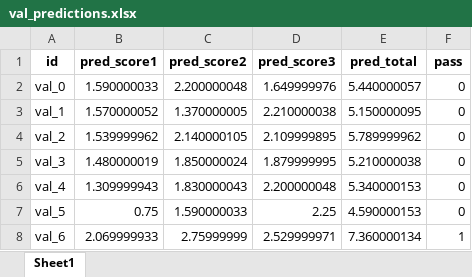
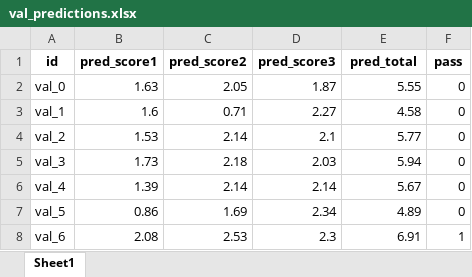
Before and after one commit to Alexey-18/Rostelecom_test, an Excel workbook: val_predictions.xlsx, sheet Sheet1, drawn as a sheet; only a part is shown; values as stored, in another font and other column widths than the file's, no borders; the diff covers the shown part only; the diff names each change by its address in the sheet, - before the commit and + after, or states it on an @@ line.

```diff
--- a/val_predictions.xlsx (sheet Sheet1)
+++ b/val_predictions.xlsx (sheet Sheet1)
-B2 (pred_score1): 1.590000033
+B2 (pred_score1): 1.63
-C2 (pred_score2): 2.200000048
+C2 (pred_score2): 2.05
-D2 (pred_score3): 1.649999976
+D2 (pred_score3): 1.87
-E2 (pred_total): 5.440000057
+E2 (pred_total): 5.55
-B3 (pred_score1): 1.570000052
+B3 (pred_score1): 1.6
-C3 (pred_score2): 1.370000005
+C3 (pred_score2): 0.71
-D3 (pred_score3): 2.210000038
+D3 (pred_score3): 2.27
-E3 (pred_total): 5.150000095
+E3 (pred_total): 4.58
-B4 (pred_score1): 1.539999962
+B4 (pred_score1): 1.53
-C4 (pred_score2): 2.140000105
+C4 (pred_score2): 2.14
-D4 (pred_score3): 2.109999895
+D4 (pred_score3): 2.1
-E4 (pred_total): 5.789999962
+E4 (pred_total): 5.77
-B5 (pred_score1): 1.480000019
+B5 (pred_score1): 1.73
-C5 (pred_score2): 1.850000024
+C5 (pred_score2): 2.18
-D5 (pred_score3): 1.879999995
+D5 (pred_score3): 2.03
-E5 (pred_total): 5.210000038
+E5 (pred_total): 5.94
-B6 (pred_score1): 1.309999943
+B6 (pred_score1): 1.39
-C6 (pred_score2): 1.830000043
+C6 (pred_score2): 2.14
-D6 (pred_score3): 2.200000048
+D6 (pred_score3): 2.14
-E6 (pred_total): 5.340000153
+E6 (pred_total): 5.67
-B7 (pred_score1): 0.75
+B7 (pred_score1): 0.86
-C7 (pred_score2): 1.590000033
+C7 (pred_score2): 1.69
-D7 (pred_score3): 2.25
+D7 (pred_score3): 2.34
-E7 (pred_total): 4.590000153
+E7 (pred_total): 4.89
-B8 (pred_score1): 2.069999933
+B8 (pred_score1): 2.08
-C8 (pred_score2): 2.75999999
+C8 (pred_score2): 2.53
-D8 (pred_score3): 2.529999971
+D8 (pred_score3): 2.3
-E8 (pred_total): 7.360000134
+E8 (pred_total): 6.91
```
Also changed, not shown: 1 added row and 602 edited cells elsewhere in this sheet, 1 other file.
